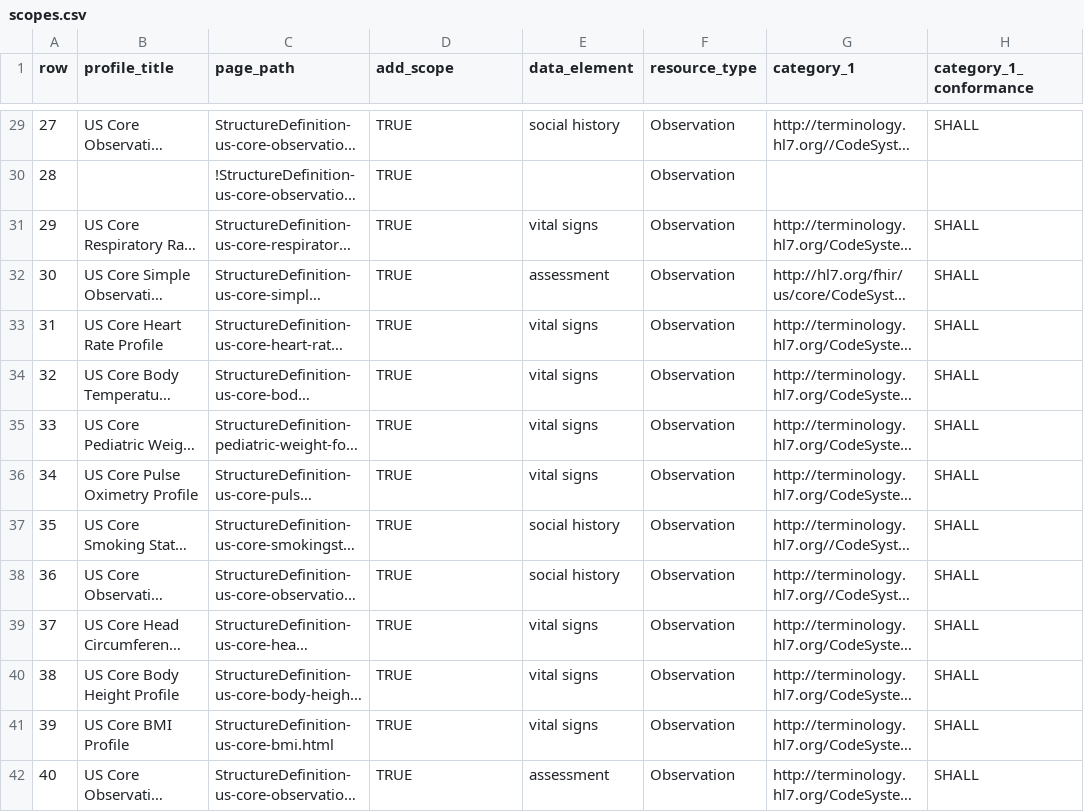
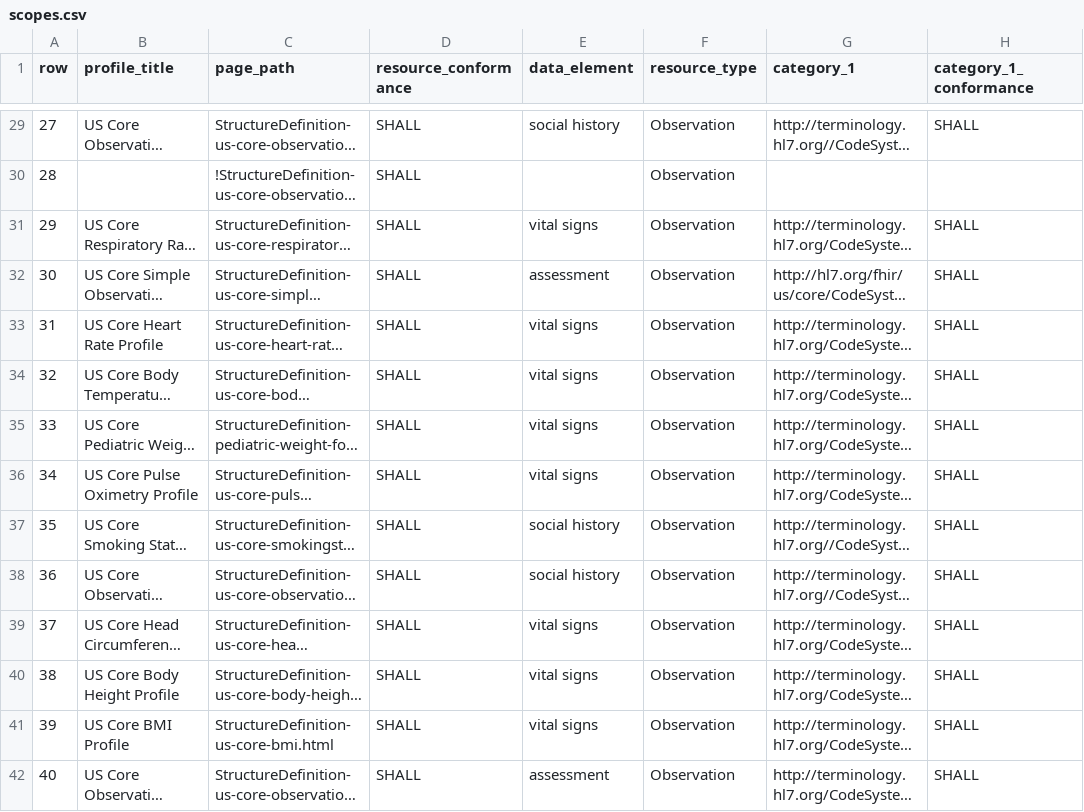
Before and after one commit to HL7/US-Core, a CSV file: input/data/scopes.csv, drawn as a sheet; only a part is shown, gaps mark what is left out; long unchanged cells end in …; the diff covers the shown part only; the diff names each change by its address in the sheet, - before the commit and + after, or states it on an @@ line.

Commit message:
Fixed scopes formats [FHIR-43616] Pre-Applied: Update and clarify US Core Scopes requirements [FHIR-43761]

```diff
--- a/input/data/scopes.csv
+++ b/input/data/scopes.csv
-D1: add_scope
+D1: resource_conformance
-D29:D42 (resource_conformance): TRUE
+D29:D42 (resource_conformance): SHALL
```
Also changed, not shown: 52 edited cells elsewhere in this file, 5 other files.
